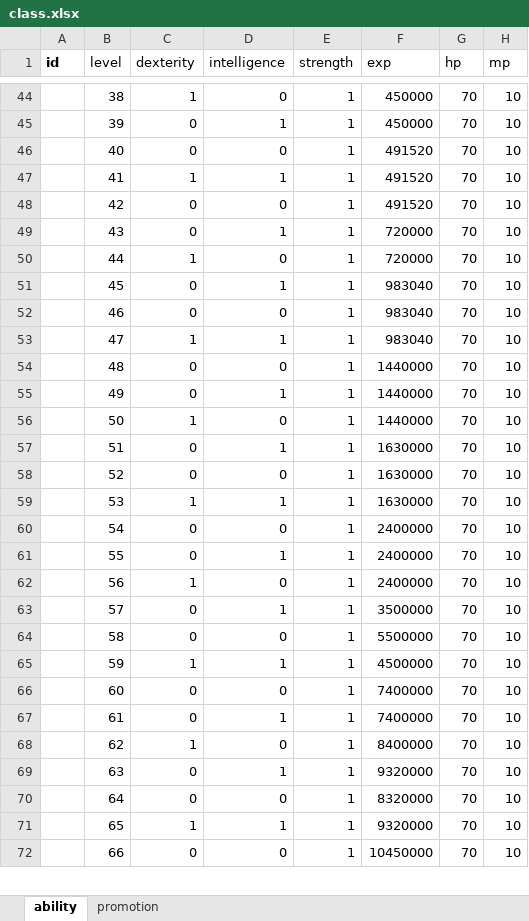
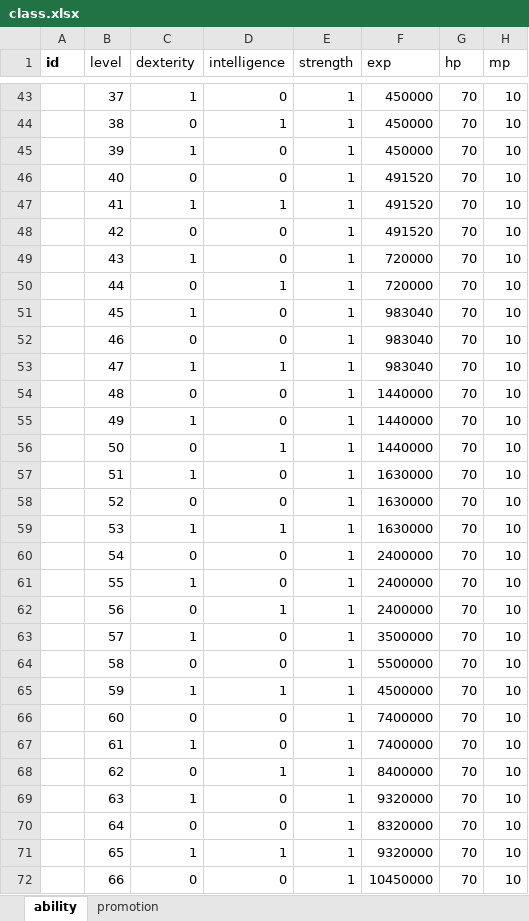
Before and after one commit to boyism80/fb, an Excel workbook: resources/table/class.xlsx, sheet ability, drawn as a sheet; only a part is shown, gaps mark what is left out; values as stored, in another font and other column widths than the file's, no borders; addresses are those after the commit; the diff covers the shown part only; the diff names each change by its address in the sheet, - before the commit and + after, or states it on an @@ line.

Commit message:
fix: swap dex and int growth in class table #928
- table: class ability dexterity and intelligence values swapped so each class grows its main stat

```diff
--- a/resources/table/class.xlsx (sheet ability)
+++ b/resources/table/class.xlsx (sheet ability)
-B43 (level): 38
+B43 (level): 37
-B44 (level): 39
+B44 (level): 38
+row 45:  | 39 | 1 | 0 | 1 | 450000 | 70 | 10
-C49 (dexterity): 0
+C49 (dexterity): 1
-D49 (intelligence): 1
+D49 (intelligence): 0
-C50 (dexterity): 1
+C50 (dexterity): 0
-D50 (intelligence): 0
+D50 (intelligence): 1
-C51 (dexterity): 0
+C51 (dexterity): 1
-D51 (intelligence): 1
+D51 (intelligence): 0
-C55 (dexterity): 0
+C55 (dexterity): 1
-D55 (intelligence): 1
+D55 (intelligence): 0
-C56 (dexterity): 1
+C56 (dexterity): 0
-D56 (intelligence): 0
+D56 (intelligence): 1
-C57 (dexterity): 0
+C57 (dexterity): 1
-D57 (intelligence): 1
+D57 (intelligence): 0
-C61 (dexterity): 0
+C61 (dexterity): 1
-D61 (intelligence): 1
+D61 (intelligence): 0
-C62 (dexterity): 1
+C62 (dexterity): 0
-D62 (intelligence): 0
+D62 (intelligence): 1
-C63 (dexterity): 0
+C63 (dexterity): 1
-D63 (intelligence): 1
+D63 (intelligence): 0
-C67 (dexterity): 0
+C67 (dexterity): 1
-D67 (intelligence): 1
+D67 (intelligence): 0
-C68 (dexterity): 1
+C68 (dexterity): 0
-D68 (intelligence): 0
+D68 (intelligence): 1
-C69 (dexterity): 0
+C69 (dexterity): 1
-D69 (intelligence): 1
+D69 (intelligence): 0
```
Also changed, not shown: 3 added rows, 4 removed rows and 380 edited cells elsewhere in this sheet.
